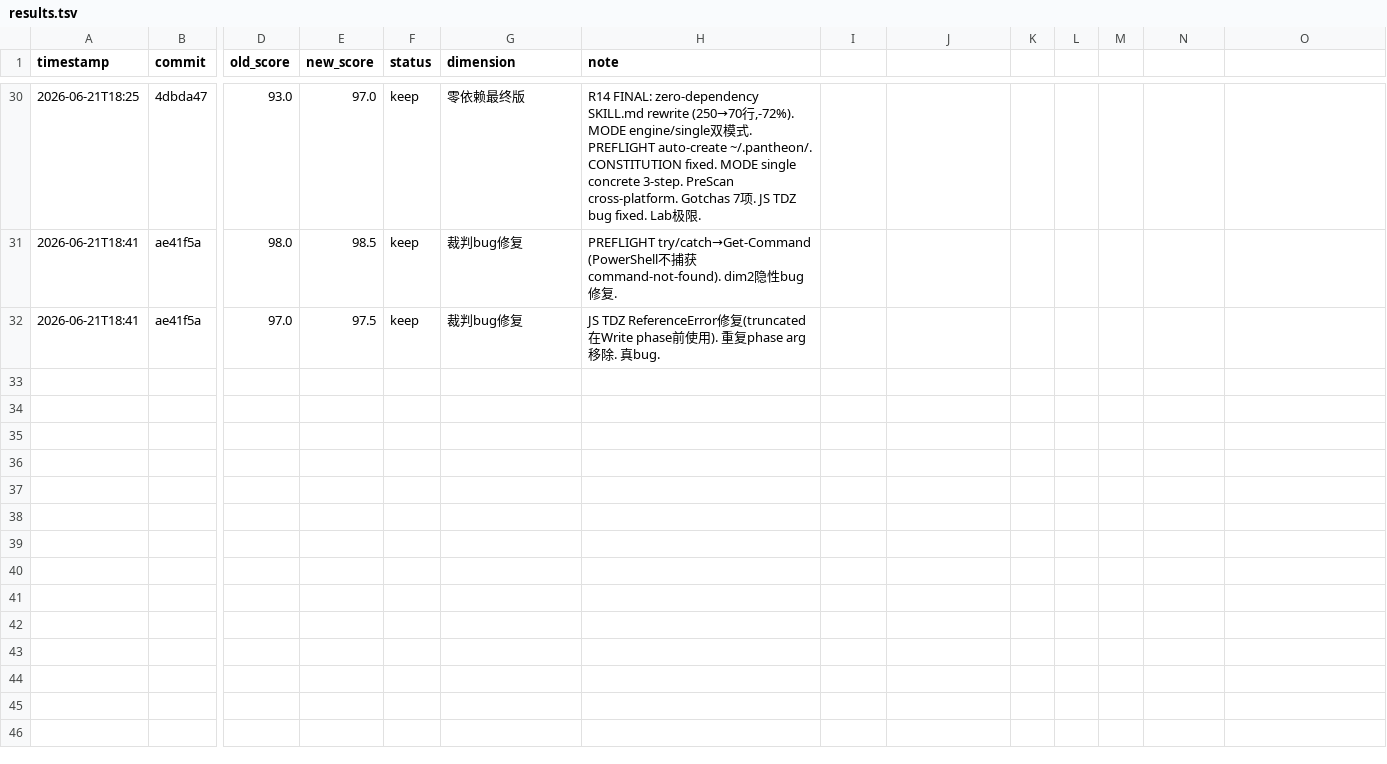
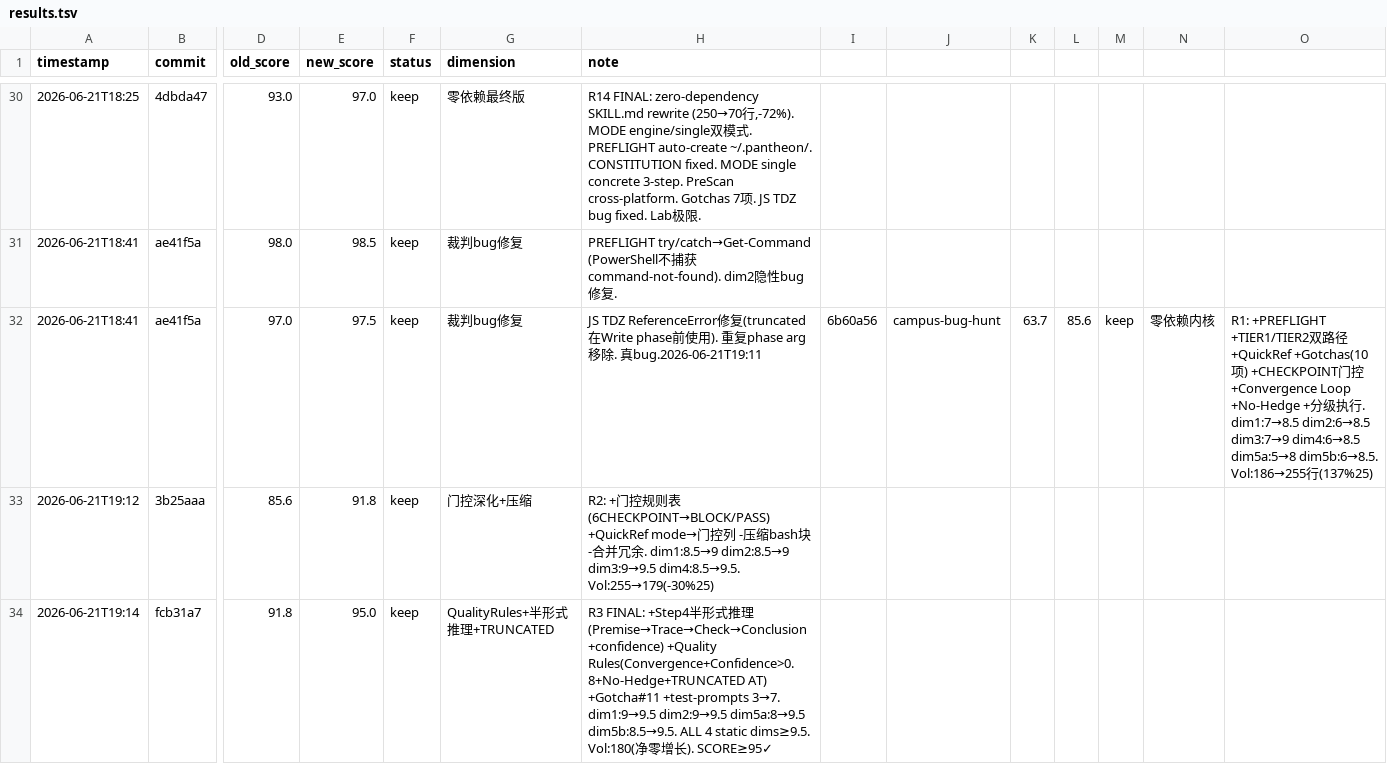
Before and after one commit to FYFran/campus-instant-messenger, a TSV file: .claude/skills/skill-lab/results.tsv, drawn as a sheet; only a part is shown, gaps mark what is left out; rows hold the shown columns only; the diff names each change by its address in the sheet, - before the commit and + after, or states it on an @@ line.

```diff
--- a/.claude/skills/skill-lab/results.tsv
+++ b/.claude/skills/skill-lab/results.tsv
-H32 (note): …. 真bug.
+H32 (note): …. 真bug.2026-06-21T19:11
-I32: (empty)
+I32: 6b60a56
-J32: (empty)
+J32: campus-bug-hunt
-K32: (empty)
+K32: 63.7
-L32: (empty)
+L32: 85.6
-M32: (empty)
+M32: keep
-N32: (empty)
+N32: 零依赖内核
-O32: (empty)
+O32: R1: +PREFLIGHT +TIER1/TIER2双路径 +QuickRef +Gotchas(10项) +CHECKPOINT门控 +Convergence Loop +No-Hedge +分级执行. dim1:7→8.5 dim2:6→8.5 dim3:7→9 dim4:6→8.5 dim5a:5→8 dim5b:6→8.5. Vol:186→255行(137%25)
+row 33: 2026-06-21T19:12 | 3b25aaa | 85.6 | 91.8 | keep | 门控深化+压缩 | R2: +门控规则表(6CHECKPOINT→BLOCK/PASS) +QuickRef mode→门控列 -压缩bash块 -合并冗余. dim1:8.5→9 dim2:8.5→9 dim3:9→9.5 dim4:8.5→9.5. Vol:255→179(-30%25)
+row 34: 2026-06-21T19:14 | fcb31a7 | 91.8 | 95.0 | keep | QualityRules+半形式推理+TRUNCATED | R3 FINAL: +Step4半形式推理(Premise→Trace→Check→Conclusion+confidence) +Quality Rules(Convergence+Confidence>0.8+No-Hedge+TRUNCATED AT) +Gotcha#11 +test-prompts 3→7. dim1:9→9.5 dim2:9→9.5 dim5a:8→9.5 dim5b:8.5→9.5. ALL 4 static dims≥9.5. Vol:180(净零增长). SCORE≥95✓
```
